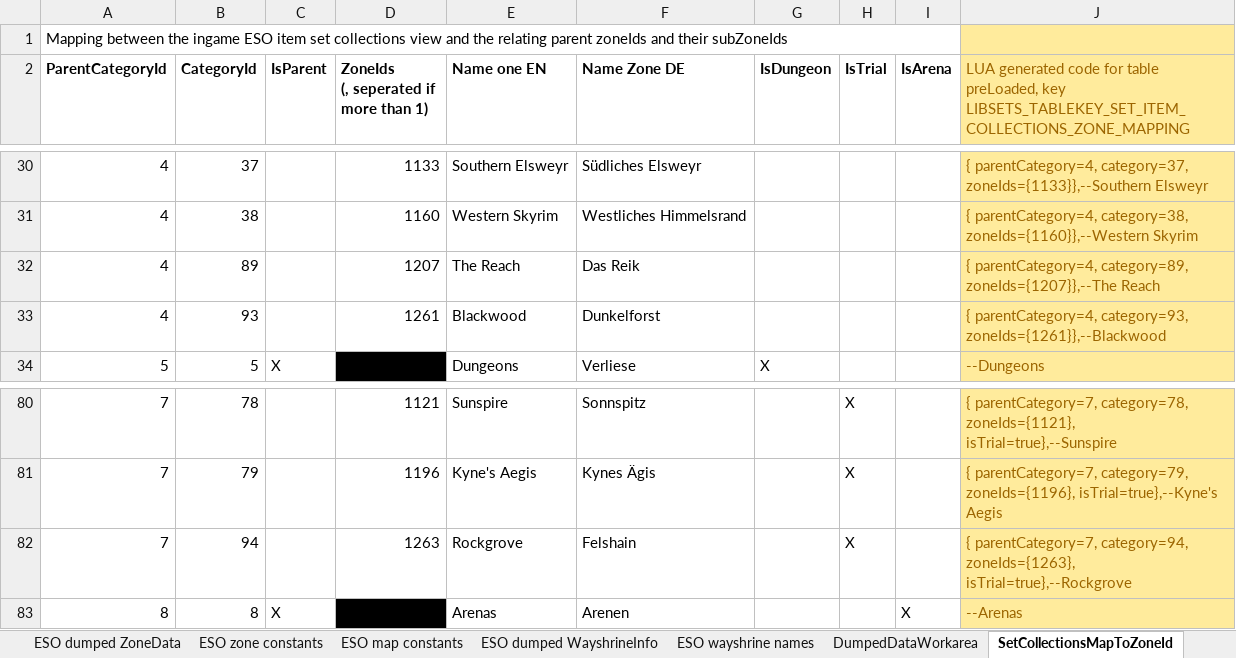
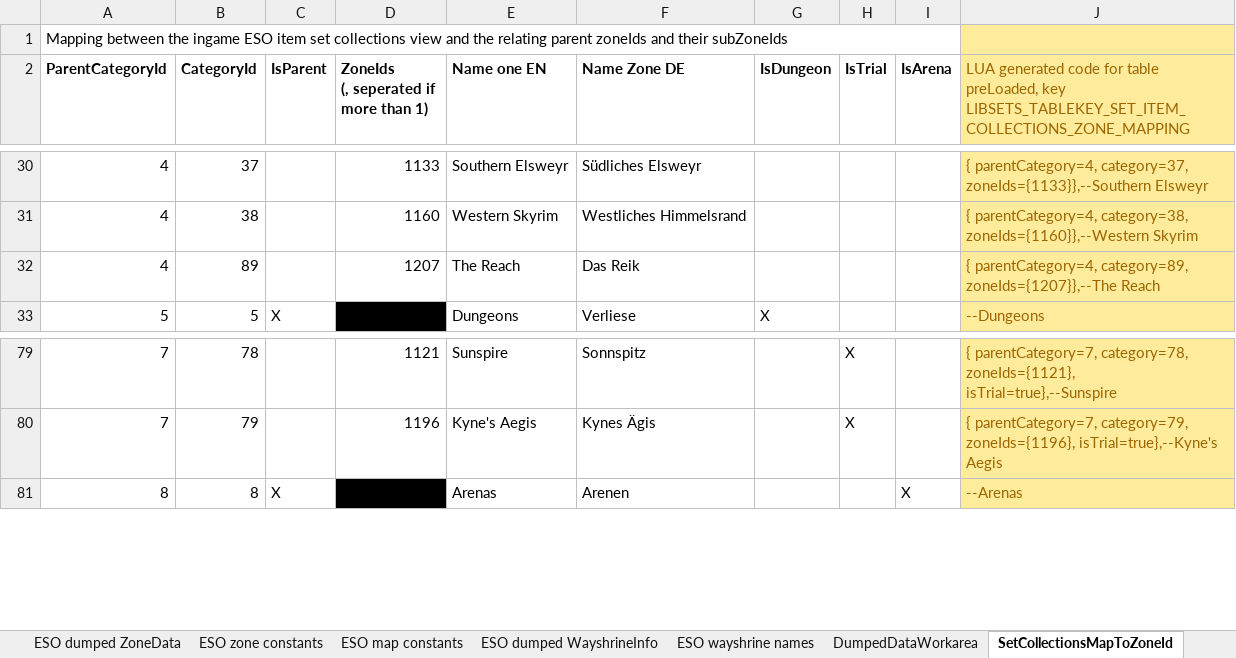
Before and after one commit to Baertram/LibSets, an Excel workbook: LibSets/LibSets_SetData.xlsx, sheet SetCollectionsMapToZoneId, drawn as a sheet; only a part is shown, gaps mark what is left out; values as stored, in another font and other column widths than the file's, no borders; the diff names each change by its address in the sheet, - before the commit and + after, or states it on an @@ line.

Commit message:
-Updated sets for Waking Flame, API101031 -Updated zones, wayshrines etc. -Changed debug funcitons to automatically open the dungeon/map of wayshrines

```diff
--- a/LibSets/LibSets_SetData.xlsx (sheet SetCollectionsMapToZoneId)
+++ b/LibSets/LibSets_SetData.xlsx (sheet SetCollectionsMapToZoneId)
-row 33: 4 | 93 |  | 1261 | Blackwood | Dunkelforst |  |  |  | { parentCategory=4, category=93, zoneIds={1261}},--Blackwood
-row 82: 7 | 94 |  | 1263 | Rockgrove | Felshain |  | X |  | { parentCategory=7, category=94, zoneIds={1263}, isTrial=true},--Rockgrove
```
Also changed, not shown: sheet ESO zone constants, sheet ESO dumped ZoneData, sheet Sets data, sheet DumpedDataWorkarea, sheet ESO Dungeon constants, sheet Set comments, 3 more sheets, formulas that keep their value, 6 other files.
